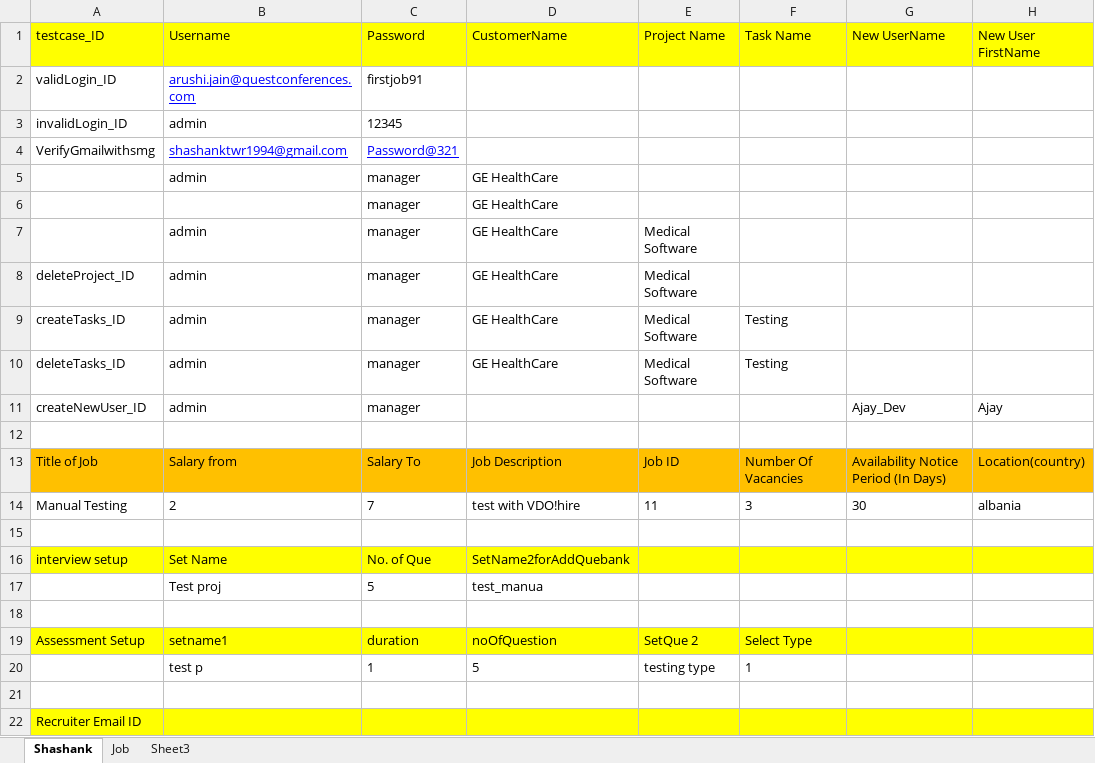
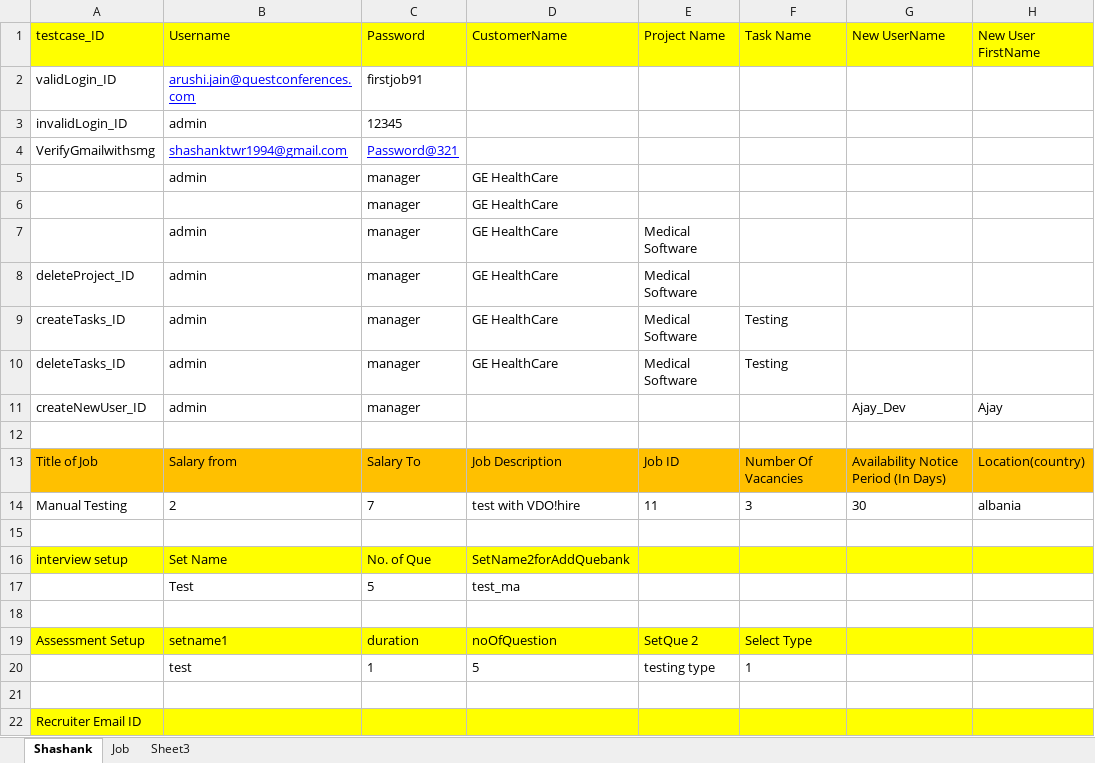
Before and after one commit to ankrit/3rd, an Excel workbook: VDOhire_/ExcelSheet/testdata1.xlsx, sheet Shashank, drawn as a sheet; only a part is shown; values as stored, in another font and other column widths than the file's, no borders; the diff names each change by its address in the sheet, - before the commit and + after, or states it on an @@ line.

```diff
--- a/VDOhire_/ExcelSheet/testdata1.xlsx (sheet Shashank)
+++ b/VDOhire_/ExcelSheet/testdata1.xlsx (sheet Shashank)
-B17 (Username): Test proj
+B17 (Username): Test
-D17 (CustomerName): test_manua
+D17 (CustomerName): test_ma
-B20 (Username): test p
+B20 (Username): test
```
Also changed, not shown: 19 other files.
